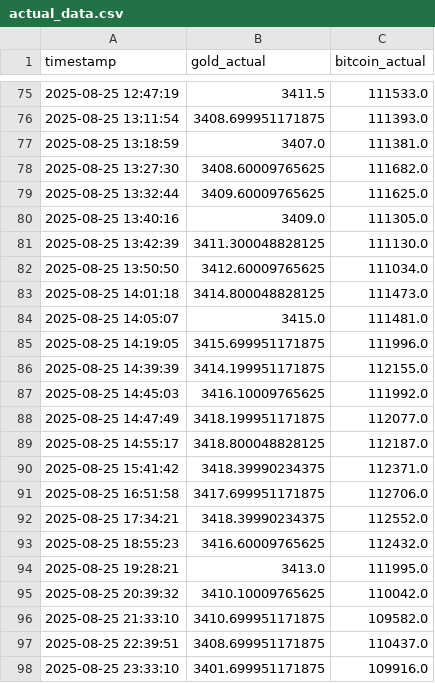
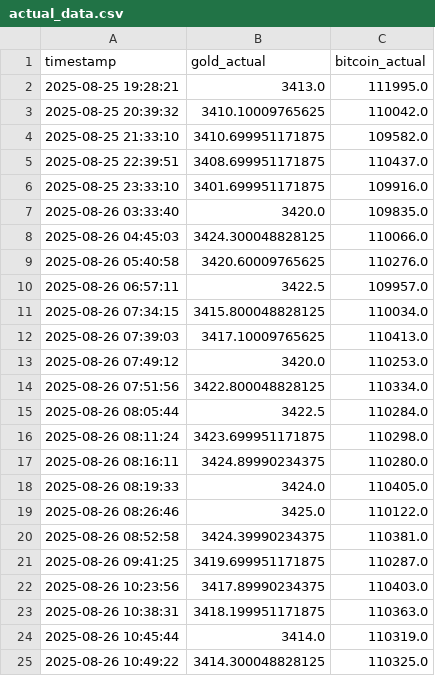
Before and after one commit to mehernsiri-cloud/gold-bitcoin-matrix, a CSV file: data/actual_data.csv, drawn as a sheet; only a part is shown, gaps mark what is left out; the shorter side is filled out with more unchanged rows; the diff covers the shown part only.

Commit message:
Update actual_data.csv

```diff
--- a/data/actual_data.csv
+++ b/data/actual_data.csv
@@ -75,20 +2 @@ timestamp,gold_actual,bitcoin_actual
-2025-08-25 12:47:19,3411.5,111533.0
-2025-08-25 13:11:54,3408.699951171875,111393.0
-2025-08-25 13:18:59,3407.0,111381.0
-2025-08-25 13:27:30,3408.60009765625,111682.0
-2025-08-25 13:32:44,3409.60009765625,111625.0
-2025-08-25 13:40:16,3409.0,111305.0
-2025-08-25 13:42:39,3411.300048828125,111130.0
-2025-08-25 13:50:50,3412.60009765625,111034.0
-2025-08-25 14:01:18,3414.800048828125,111473.0
-2025-08-25 14:05:07,3415.0,111481.0
-2025-08-25 14:19:05,3415.699951171875,111996.0
-2025-08-25 14:39:39,3414.199951171875,112155.0
-2025-08-25 14:45:03,3416.10009765625,111992.0
-2025-08-25 14:47:49,3418.199951171875,112077.0
-2025-08-25 14:55:17,3418.800048828125,112187.0
-2025-08-25 15:41:42,3418.39990234375,112371.0
-2025-08-25 16:51:58,3417.699951171875,112706.0
-2025-08-25 17:34:21,3418.39990234375,112552.0
-2025-08-25 18:55:23,3416.60009765625,112432.0
 2025-08-25 19:28:21,3413.0,111995.0
```
Also changed, not shown: 73 removed rows elsewhere in this file.
